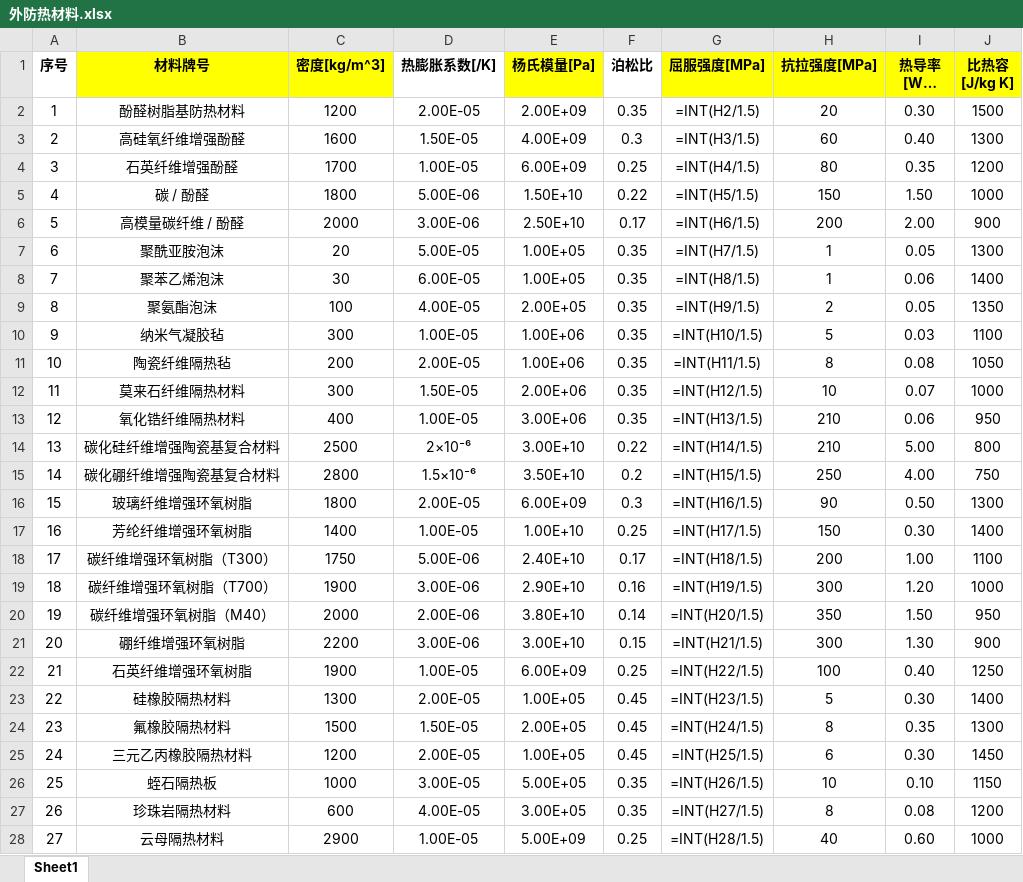
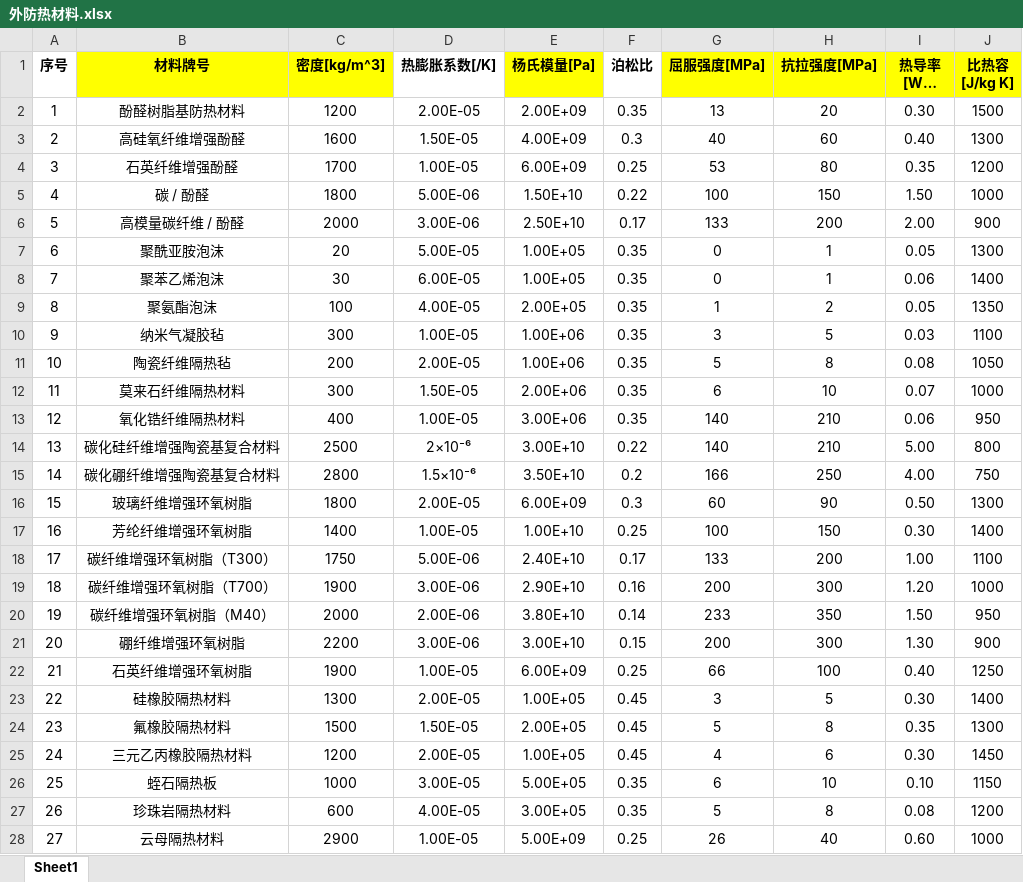
Before and after one commit to yuchengtong/GFApp, an Excel workbook: mainWidget/mainWidget/src/database/外防热材料.xlsx, sheet Sheet1, drawn as a sheet; only a part is shown; long unchanged cells end in …; values as stored, in another font and other column widths than the file's, no borders; formulas are shown in place of their values; the diff covers the shown part only; the diff names each change by its address in the sheet, - before the commit and + after, or states it on an @@ line.

```diff
--- a/mainWidget/mainWidget/src/database/外防热材料.xlsx (sheet Sheet1)
+++ b/mainWidget/mainWidget/src/database/外防热材料.xlsx (sheet Sheet1)
-G2 (屈服强度[MPa]): =INT(H2/1.5)
+G2 (屈服强度[MPa]): 13
-G3 (屈服强度[MPa]): =INT(H3/1.5)
+G3 (屈服强度[MPa]): 40
-G4 (屈服强度[MPa]): =INT(H4/1.5)
+G4 (屈服强度[MPa]): 53
-G5 (屈服强度[MPa]): =INT(H5/1.5)
+G5 (屈服强度[MPa]): 100
-G6 (屈服强度[MPa]): =INT(H6/1.5)
+G6 (屈服强度[MPa]): 133
-G7 (屈服强度[MPa]): =INT(H7/1.5)
+G7 (屈服强度[MPa]): 0
-G8 (屈服强度[MPa]): =INT(H8/1.5)
+G8 (屈服强度[MPa]): 0
-G9 (屈服强度[MPa]): =INT(H9/1.5)
+G9 (屈服强度[MPa]): 1
-G10 (屈服强度[MPa]): =INT(H10/1.5)
+G10 (屈服强度[MPa]): 3
-G11 (屈服强度[MPa]): =INT(H11/1.5)
+G11 (屈服强度[MPa]): 5
-G12 (屈服强度[MPa]): =INT(H12/1.5)
+G12 (屈服强度[MPa]): 6
-G13 (屈服强度[MPa]): =INT(H13/1.5)
+G13 (屈服强度[MPa]): 140
-G14 (屈服强度[MPa]): =INT(H14/1.5)
+G14 (屈服强度[MPa]): 140
-G15 (屈服强度[MPa]): =INT(H15/1.5)
+G15 (屈服强度[MPa]): 166
-G16 (屈服强度[MPa]): =INT(H16/1.5)
+G16 (屈服强度[MPa]): 60
-G17 (屈服强度[MPa]): =INT(H17/1.5)
+G17 (屈服强度[MPa]): 100
-G18 (屈服强度[MPa]): =INT(H18/1.5)
+G18 (屈服强度[MPa]): 133
-G19 (屈服强度[MPa]): =INT(H19/1.5)
+G19 (屈服强度[MPa]): 200
-G20 (屈服强度[MPa]): =INT(H20/1.5)
+G20 (屈服强度[MPa]): 233
-G21 (屈服强度[MPa]): =INT(H21/1.5)
+G21 (屈服强度[MPa]): 200
-G22 (屈服强度[MPa]): =INT(H22/1.5)
+G22 (屈服强度[MPa]): 66
-G23 (屈服强度[MPa]): =INT(H23/1.5)
+G23 (屈服强度[MPa]): 3
-G24 (屈服强度[MPa]): =INT(H24/1.5)
+G24 (屈服强度[MPa]): 5
-G25 (屈服强度[MPa]): =INT(H25/1.5)
+G25 (屈服强度[MPa]): 4
-G26 (屈服强度[MPa]): =INT(H26/1.5)
+G26 (屈服强度[MPa]): 6
-G27 (屈服强度[MPa]): =INT(H27/1.5)
+G27 (屈服强度[MPa]): 5
-G28 (屈服强度[MPa]): =INT(H28/1.5)
+G28 (屈服强度[MPa]): 26
```
Also changed, not shown: 3 edited cells elsewhere in this sheet, mainWidget/mainWidget/src/database/防隔热材料.xlsx, 46 other files.
